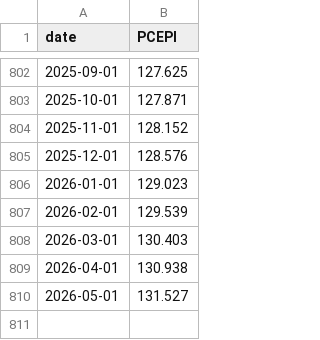
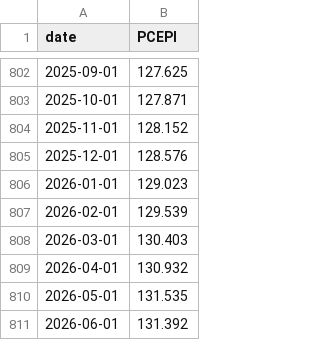
Before and after one commit to fujiapple852/yield, a CSV file: data/us_pce_price_index.csv, drawn as a sheet; only a part is shown, gaps mark what is left out.

```diff
--- a/data/us_pce_price_index.csv
+++ b/data/us_pce_price_index.csv
@@ -808,3 +808,4 @@ date,PCEPI
 2026-03-01,130.403
-2026-04-01,130.938
-2026-05-01,131.527
+2026-04-01,130.932
+2026-05-01,131.535
+2026-06-01,131.392
```
Also changed, not shown: data/us_treasury_yield_curve_history.csv.
